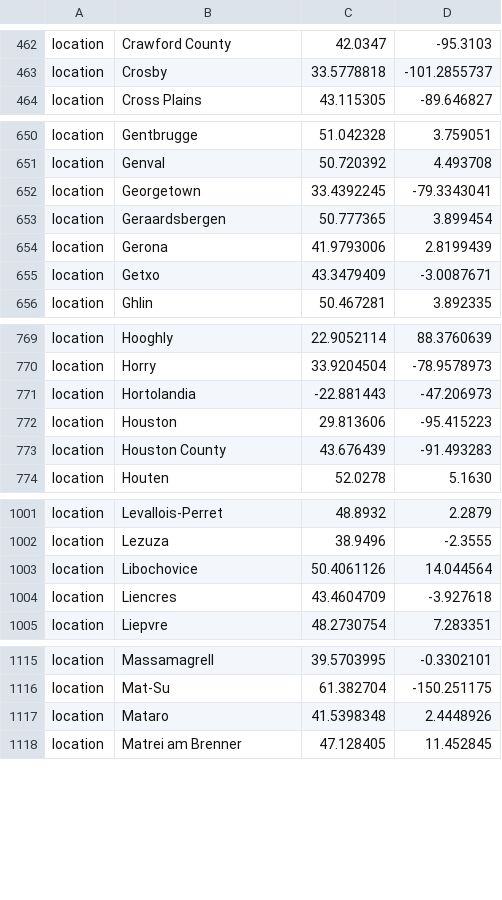
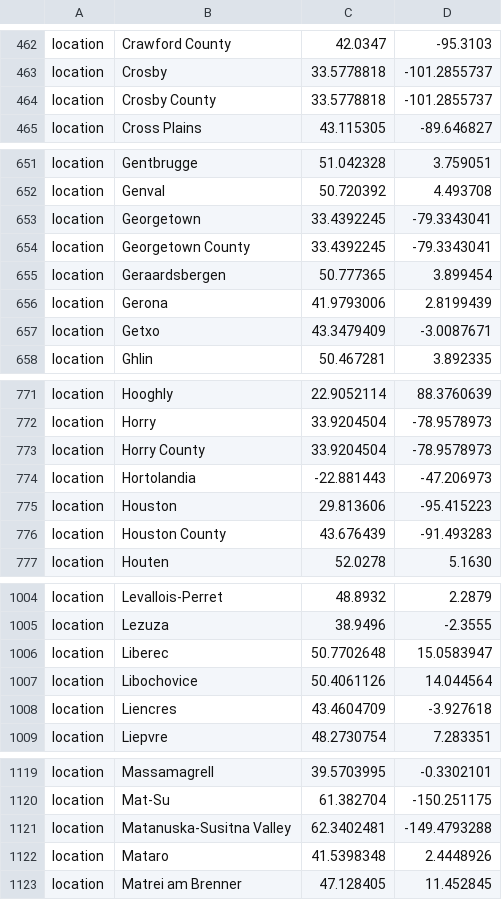
Before and after one commit to nextstrain/ncov, a TSV file: defaults/lat_longs.tsv, drawn as a sheet; only a part is shown, gaps mark what is left out; the diff covers the shown part only; the diff names each change by its address in the sheet, - before the commit and + after, or states it on an @@ line.

Commit message:
new locations

```diff
--- a/defaults/lat_longs.tsv
+++ b/defaults/lat_longs.tsv
+row 464: location | Crosby County | 33.5778818 | -101.2855737
+row 654: location | Georgetown County | 33.4392245 | -79.3343041
+row 773: location | Horry County | 33.9204504 | -78.9578973
+row 1006: location | Liberec | 50.7702648 | 15.0583947
+row 1121: location | Matanuska-Susitna Valley | 62.3402481 | -149.4793288
```
Also changed, not shown: 4 added rows elsewhere in this file, defaults/color_ordering.tsv, 2 other files.
